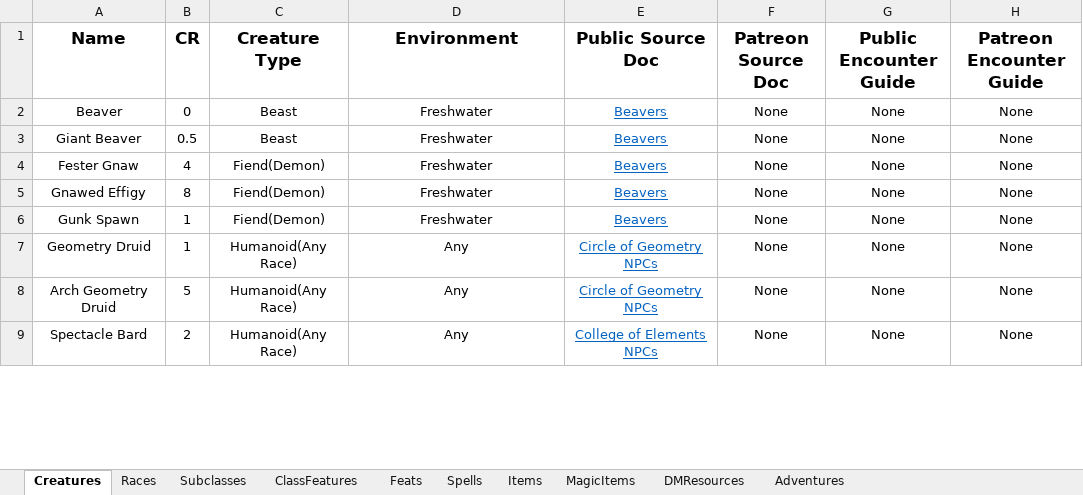
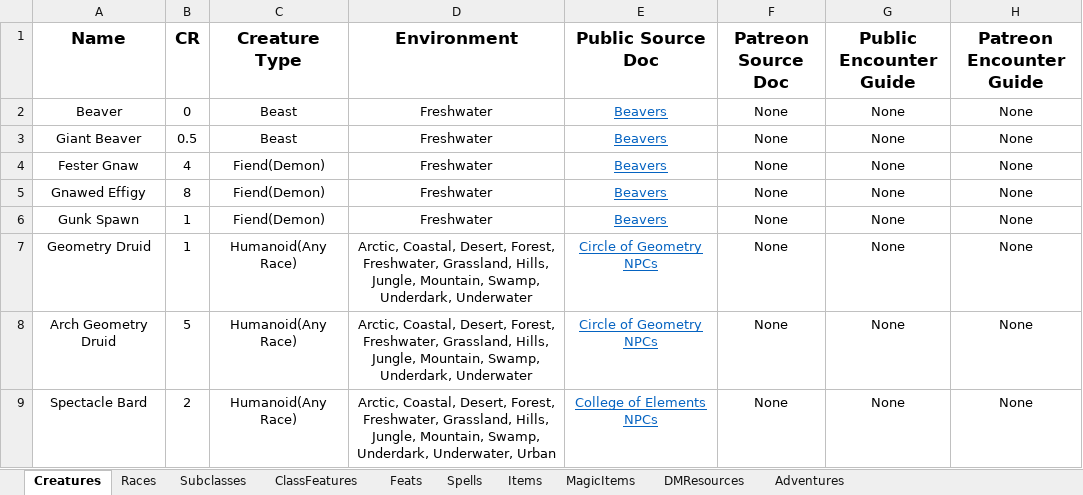
Before and after one commit to HankSnouwaert/DnD-Homebrew, an Excel workbook: PublicContentList.xlsx, sheet Creatures, drawn as a sheet; only a part is shown; values as stored, in another font and other column widths than the file's, no borders; conditional formats not drawn; 1 other sheet too large or unreadable and not compared; the diff covers the shown part only; the diff names each change by its address in the sheet, - before the commit and + after, or states it on an @@ line.

Commit message:
Remove "Any" as environment type for creatures

```diff
--- a/PublicContentList.xlsx (sheet Creatures)
+++ b/PublicContentList.xlsx (sheet Creatures)
-D7:D8 (Environment): Any
+D7:D8 (Environment): Arctic, Coastal, Desert, Forest, Freshwater, Grassland, Hills, Jungle, Mountain, Swamp, Underdark, Underwater
-D9 (Environment): Any
+D9 (Environment): Arctic, Coastal, Desert, Forest, Freshwater, Grassland, Hills, Jungle, Mountain, Swamp, Underdark, Underwater, Urban
```
Also changed, not shown: 11 edited cells elsewhere in this sheet, ContentList.xlsx.
